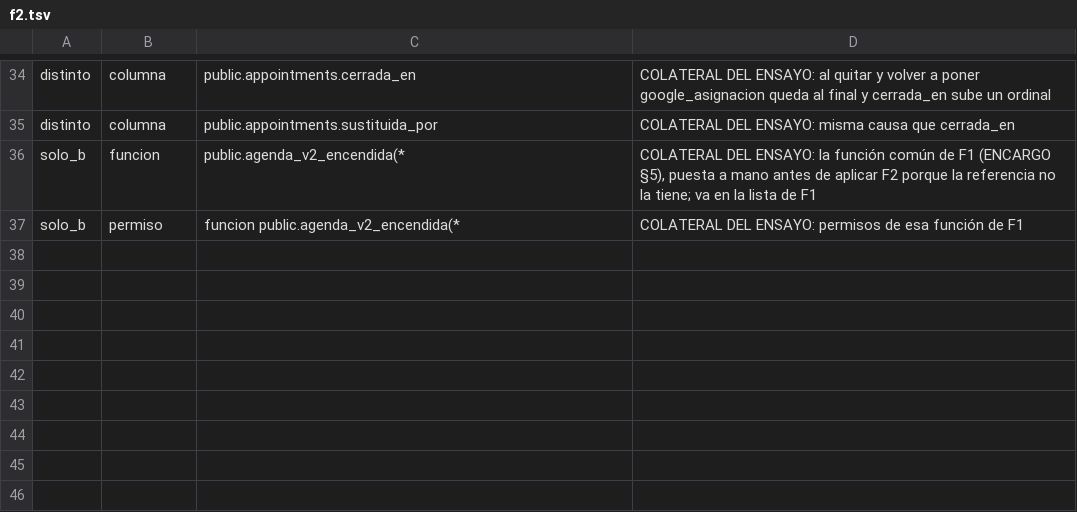
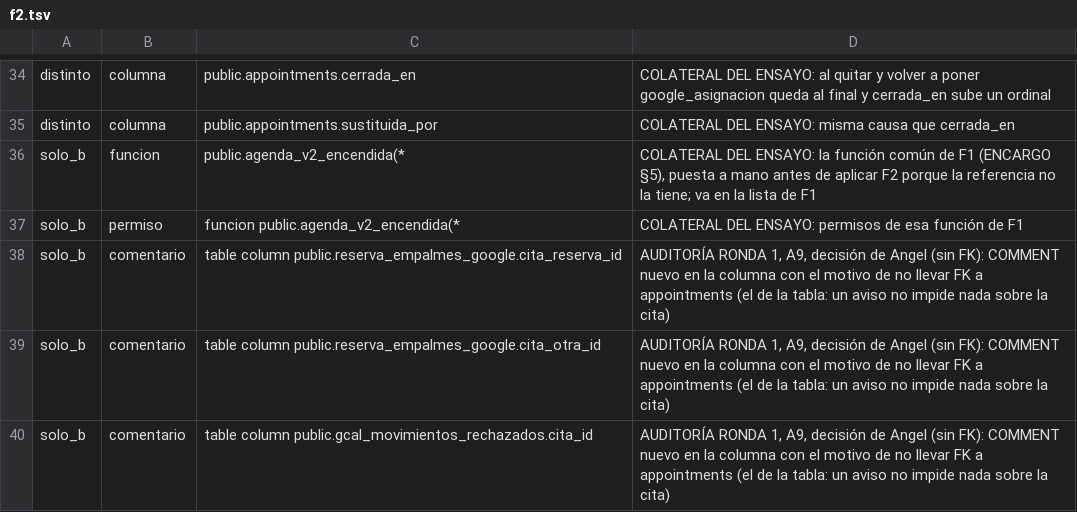
Before and after one commit to Ancona31/app_ortointegra, a TSV file: supabase/fusion/diferencias/f2.tsv, drawn as a sheet; only a part is shown, gaps mark what is left out.

```diff
--- a/supabase/fusion/diferencias/f2.tsv
+++ b/supabase/fusion/diferencias/f2.tsv
@@ -37 +37,4 @@ solo_b	funcion	public.agenda_v2_encendida(*	COLATERAL DEL ENSAYO: la función co
 solo_b	permiso	funcion public.agenda_v2_encendida(*	COLATERAL DEL ENSAYO: permisos de esa función de F1
+solo_b	comentario	table column public.reserva_empalmes_google.cita_reserva_id	AUDITORÍA RONDA 1, A9, decisión de Angel (sin FK): COMMENT nuevo en la columna con el motivo de no llevar FK a appointments (el de la tabla: un aviso no impide nada sobre la cita)
+solo_b	comentario	table column public.reserva_empalmes_google.cita_otra_id	AUDITORÍA RONDA 1, A9, decisión de Angel (sin FK): COMMENT nuevo en la columna con el motivo de no llevar FK a appointments (el de la tabla: un aviso no impide nada sobre la cita)
+solo_b	comentario	table column public.gcal_movimientos_rechazados.cita_id	AUDITORÍA RONDA 1, A9, decisión de Angel (sin FK): COMMENT nuevo en la columna con el motivo de no llevar FK a appointments (el de la tabla: un aviso no impide nada sobre la cita)
```
Also changed, not shown: supabase/fusion/diferencias/CONJUNTO.tsv, supabase/fusion/diferencias/F5.tsv, 4 other files.
